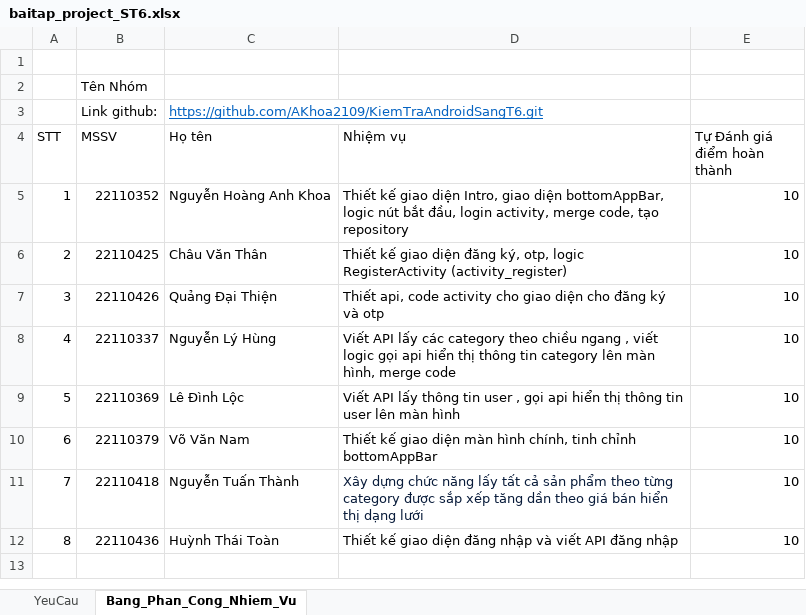
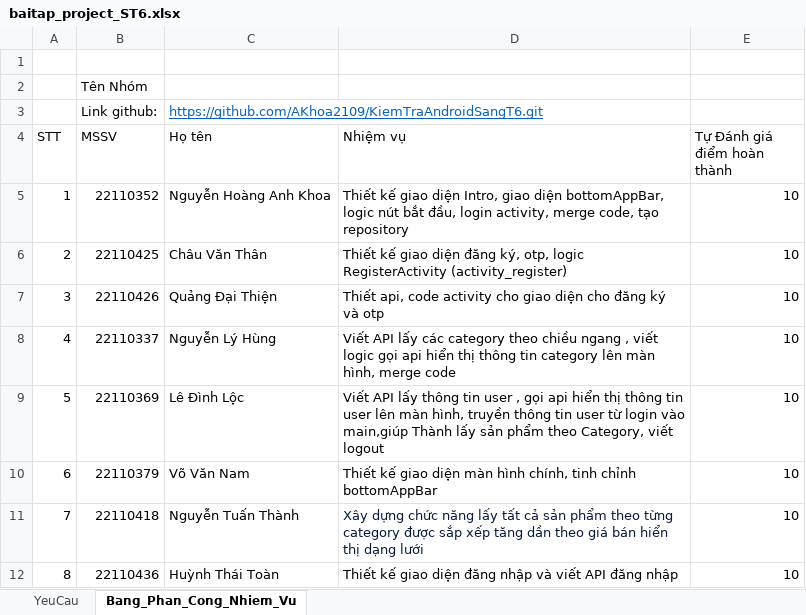
Before and after one commit to AKhoa2109/KiemTraAndroidSangT6, an Excel workbook: baitap_project_ST6.xlsx, sheet Bang_Phan_Cong_Nhiem_Vu, drawn as a sheet; values as stored, in another font and other column widths than the file's, no borders; the diff names each change by its address in the sheet, - before the commit and + after, or states it on an @@ line.

```diff
--- a/baitap_project_ST6.xlsx (sheet Bang_Phan_Cong_Nhiem_Vu)
+++ b/baitap_project_ST6.xlsx (sheet Bang_Phan_Cong_Nhiem_Vu)
-D9 (Nhiệm vụ): …lên màn hình
+D9 (Nhiệm vụ): …lên màn hình, truyền thông tin user từ login vào main,giúp Thành lấy sản phẩm theo Category, viết logout
```
Also changed, not shown: charts or pictures, 4 other files.
